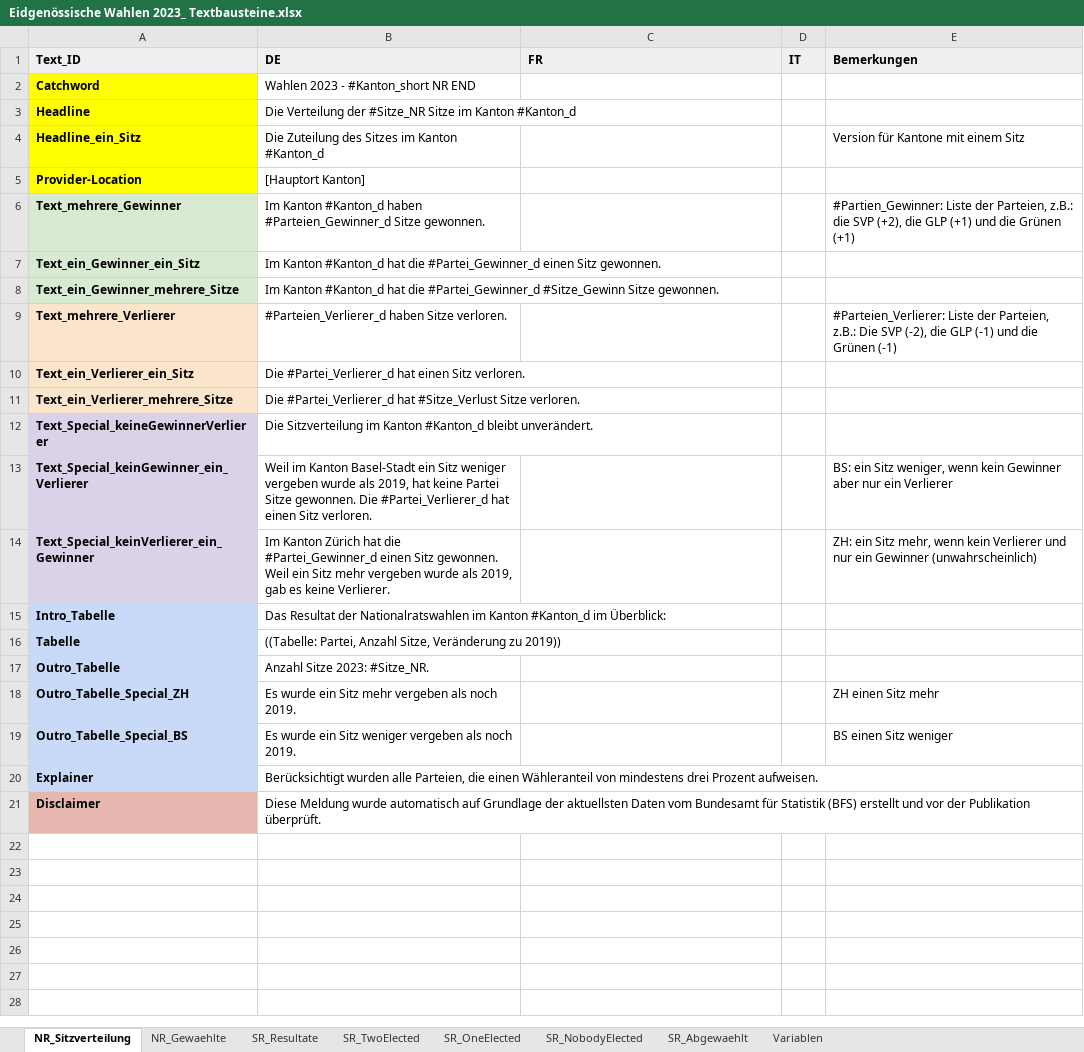
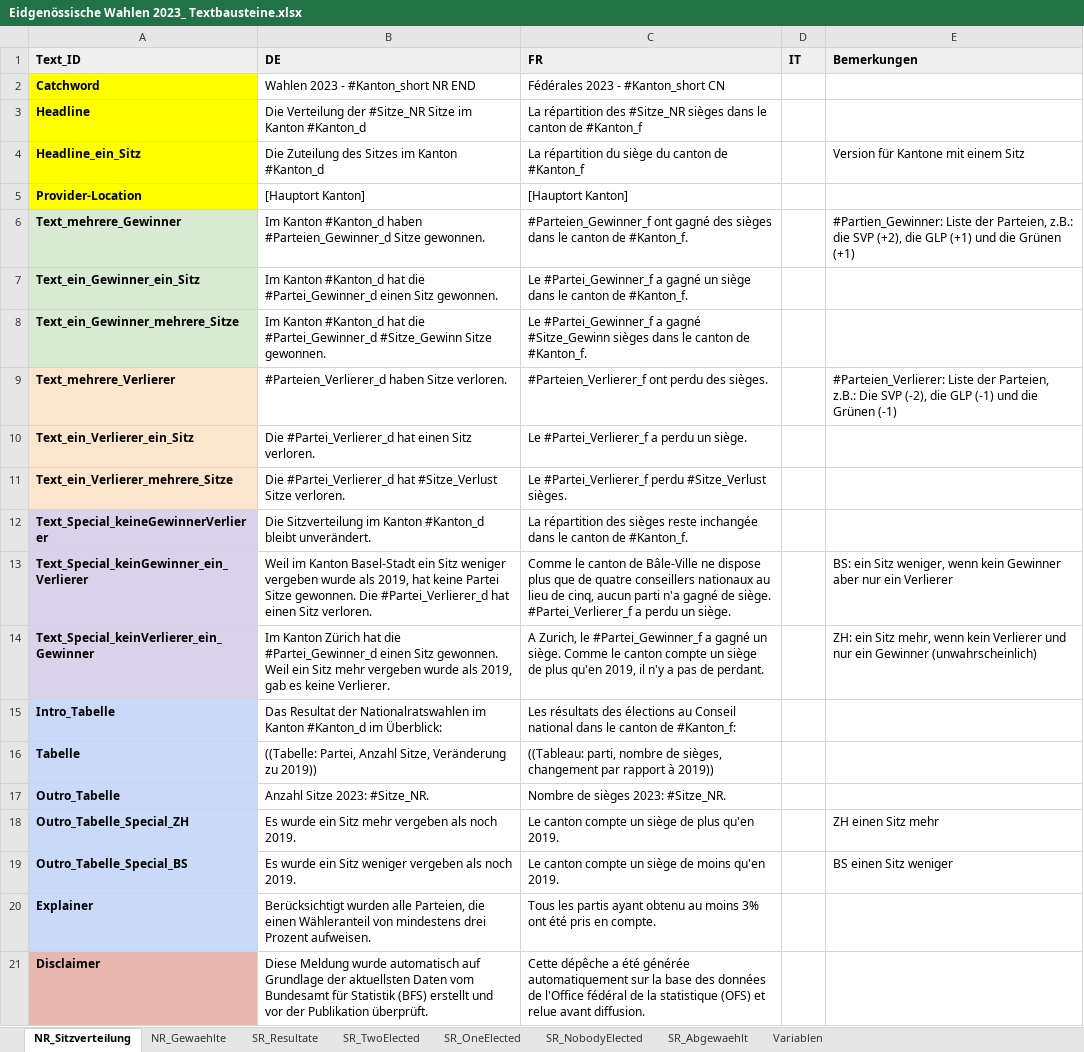
Before and after one commit to awp-finanznachrichten/sda_eidgenoessische_wahlen_datafeed, an Excel workbook: Texte/Eidgenössische Wahlen 2023_ Textbausteine.xlsx, sheet NR_Sitzverteilung, drawn as a sheet; values as stored, in another font and other column widths than the file's, no borders; charts and pictures not drawn; the diff names each change by its address in the sheet, - before the commit and + after, or states it on an @@ line.

```diff
--- a/Texte/Eidgenössische Wahlen 2023_ Textbausteine.xlsx (sheet NR_Sitzverteilung)
+++ b/Texte/Eidgenössische Wahlen 2023_ Textbausteine.xlsx (sheet NR_Sitzverteilung)
-C2 (FR): (empty)
+C2 (FR): Fédérales 2023 - #Kanton_short CN
-C3 (FR): (empty)
+C3 (FR): La répartition des #Sitze_NR sièges dans le canton de #Kanton_f
-C4 (FR): (empty)
+C4 (FR): La répartition du siège du canton de #Kanton_f
-C5 (FR): (empty)
+C5 (FR): [Hauptort Kanton]
-C6 (FR): (empty)
+C6 (FR): #Parteien_Gewinner_f ont gagné des sièges dans le canton de #Kanton_f.
-C7 (FR): (empty)
+C7 (FR): Le #Partei_Gewinner_f a gagné un siège dans le canton de #Kanton_f.
-C8 (FR): (empty)
+C8 (FR): Le #Partei_Gewinner_f a gagné #Sitze_Gewinn sièges dans le canton de #Kanton_f.
-C9 (FR): (empty)
+C9 (FR): #Parteien_Verlierer_f ont perdu des sièges.
-C10 (FR): (empty)
+C10 (FR): Le #Partei_Verlierer_f a perdu un siège.
-C11 (FR): (empty)
+C11 (FR): Le #Partei_Verlierer_f perdu #Sitze_Verlust sièges.
-C12 (FR): (empty)
+C12 (FR): La répartition des sièges reste inchangée dans le canton de #Kanton_f.
-C13 (FR): (empty)
+C13 (FR): Comme le canton de Bâle-Ville ne dispose plus que de quatre conseillers nationaux au lieu de cinq, aucun parti n'a gagné de siège. #Partei_Verlierer_f a perdu un siège.
-C14 (FR): (empty)
+C14 (FR): A Zurich, le #Partei_Gewinner_f a gagné un siège. Comme le canton compte un siège de plus qu'en 2019, il n'y a pas de perdant.
-C15 (FR): (empty)
+C15 (FR): Les résultats des élections au Conseil national dans le canton de #Kanton_f:
-C16 (FR): (empty)
+C16 (FR): ((Tableau: parti, nombre de sièges, changement par rapport à 2019))
-C17 (FR): (empty)
+C17 (FR): Nombre de sièges 2023: #Sitze_NR.
-C18 (FR): (empty)
+C18 (FR): Le canton compte un siège de plus qu'en 2019.
-C19 (FR): (empty)
+C19 (FR): Le canton compte un siège de moins qu'en 2019.
-C20 (FR): (empty)
+C20 (FR): Tous les partis ayant obtenu au moins 3% ont été pris en compte.
-C21 (FR): (empty)
+C21 (FR): Cette dépêche a été générée automatiquement sur la base des données de l'Office fédéral de la statistique (OFS) et relue avant diffusion.
```
Also changed, not shown: sheet NR_Gewaehlte, 35 other files.
